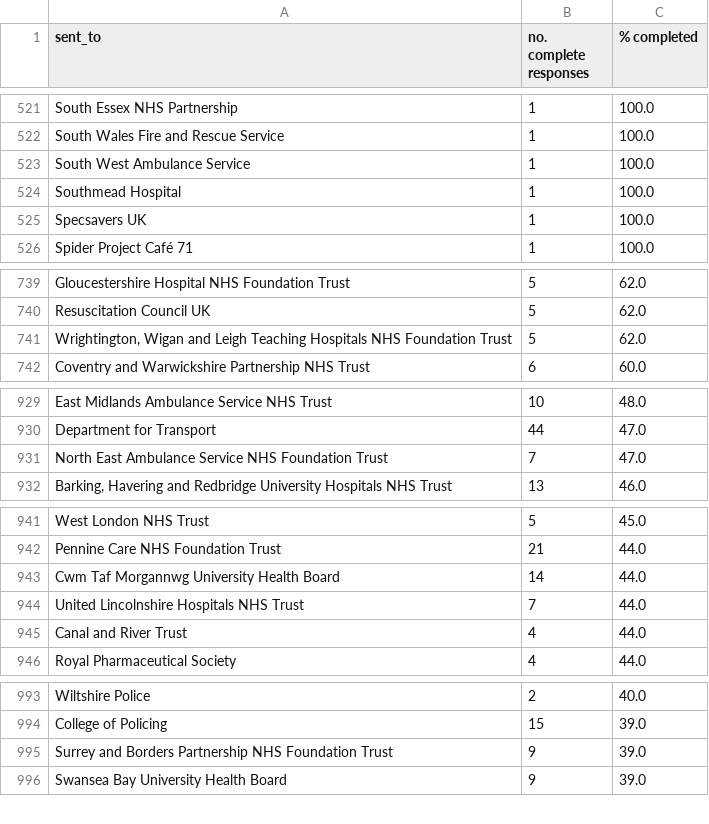
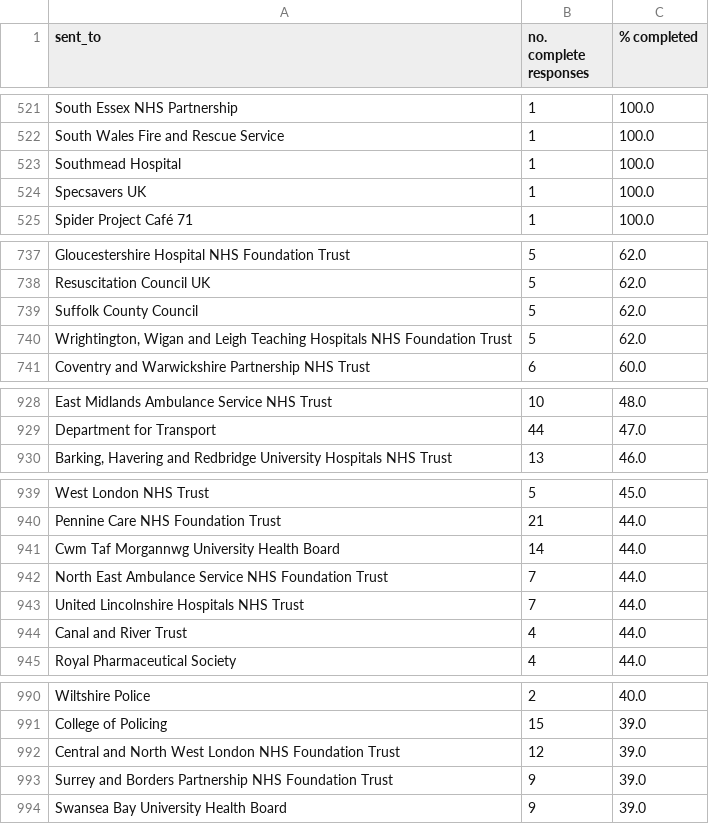
Before and after one commit to georgiarichards/preventabledeathstracker, a CSV file: src/analyse/counts/data/sent/reg28_by_status/counts/completed_counts.csv, drawn as a sheet; only a part is shown, gaps mark what is left out; the diff covers the shown part only.

```diff
--- a/src/analyse/counts/data/sent/reg28_by_status/counts/completed_counts.csv
+++ b/src/analyse/counts/data/sent/reg28_by_status/counts/completed_counts.csv
@@ -522,3 +522,2 @@ South Essex NHS Partnership,1,100.0
 South Wales Fire and Rescue Service,1,100.0
-South West Ambulance Service,1,100.0
 Southmead Hospital,1,100.0
@@ -740,2 +738,3 @@ Gloucestershire Hospital NHS Foundation Trust,5,62.0
 Resuscitation Council UK,5,62.0
+Suffolk County Council,5,62.0
 "Wrightington, Wigan and Leigh Teaching Hospitals NHS Foundation Trust",5,62.0
@@ -930,3 +929,2 @@ East Midlands Ambulance Service NHS Trust,10,48.0
 Department for Transport,44,47.0
-North East Ambulance Service NHS Foundation Trust,7,47.0
 "Barking, Havering and Redbridge University Hospitals NHS Trust",13,46.0
@@ -943,2 +941,3 @@ Pennine Care NHS Foundation Trust,21,44.0
 Cwm Taf Morgannwg University Health Board,14,44.0
+North East Ambulance Service NHS Foundation Trust,7,44.0
 United Lincolnshire Hospitals NHS Trust,7,44.0
@@ -994,2 +991,3 @@ Wiltshire Police,2,40.0
 College of Policing,15,39.0
+Central and North West London NHS Foundation Trust,12,39.0
 Surrey and Borders Partnership NHS Foundation Trust,9,39.0
```
Also changed, not shown: 5 added rows, 7 removed rows and 1 edited cell elsewhere in this file, src/analyse/counts/data/sent/reg28_by_status/completed.csv, src/analyse/counts/data/sent/reg28_by_status/counts/pending_counts.csv, 12 other files.
